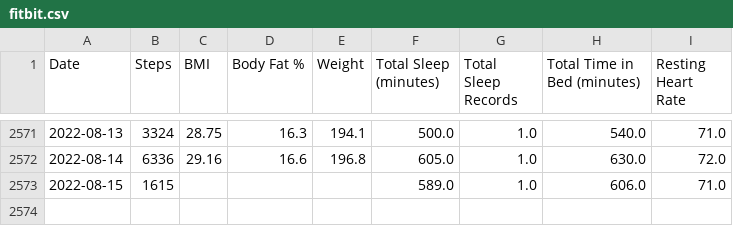
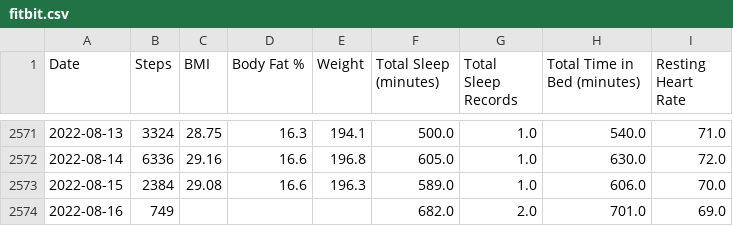
Before and after one commit to jrg94/personal-data, a CSV file: health/fitbit.csv, drawn as a sheet; only a part is shown, gaps mark what is left out.

Commit message:
Updated fitbit data automatically

```diff
--- a/health/fitbit.csv
+++ b/health/fitbit.csv
@@ -2572,2 +2572,3 @@ Date,Steps,BMI,Body Fat %,Weight,Total Sleep (minutes),Total Sleep Records,Total
 2022-08-14,6336,29.16,16.6,196.8,605.0,1.0,630.0,72.0
-2022-08-15,1615,,,,589.0,1.0,606.0,71.0
+2022-08-15,2384,29.08,16.6,196.3,589.0,1.0,606.0,70.0
+2022-08-16,749,,,,682.0,2.0,701.0,69.0
```
